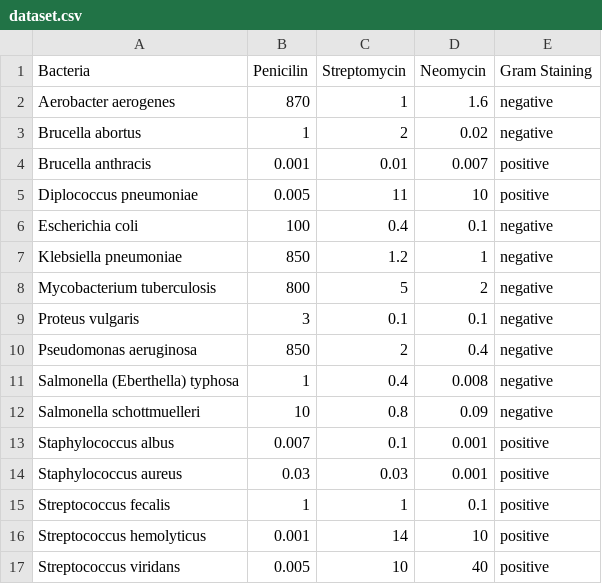
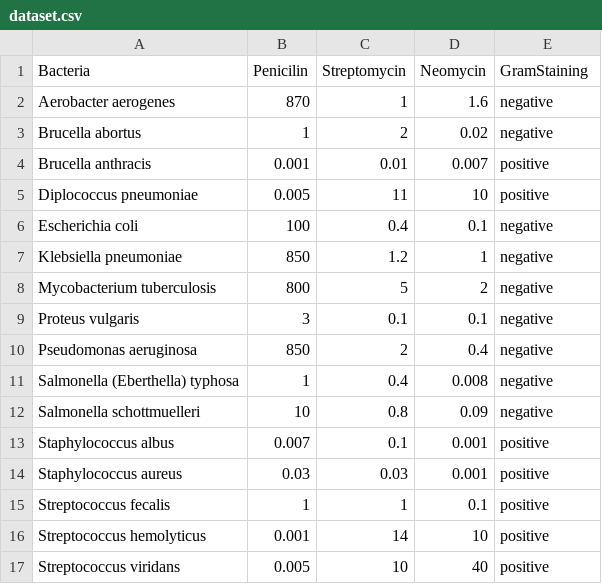
Before and after one commit to anhleduc10101995/json1111, a CSV file: dataset.csv, drawn as a sheet.

Commit message:
Update dataset.csv

```diff
--- a/dataset.csv
+++ b/dataset.csv
@@ -1,2 +1,2 @@
-Bacteria ,Penicilin,Streptomycin ,Neomycin,Gram Staining
+Bacteria,Penicilin,Streptomycin,Neomycin,GramStaining
 Aerobacter aerogenes,870,1,1.6,negative
```
